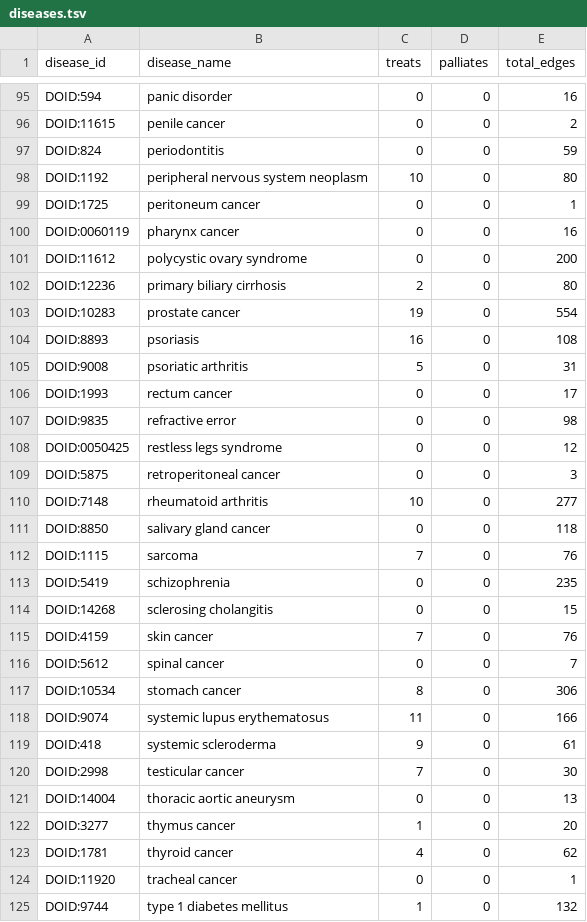
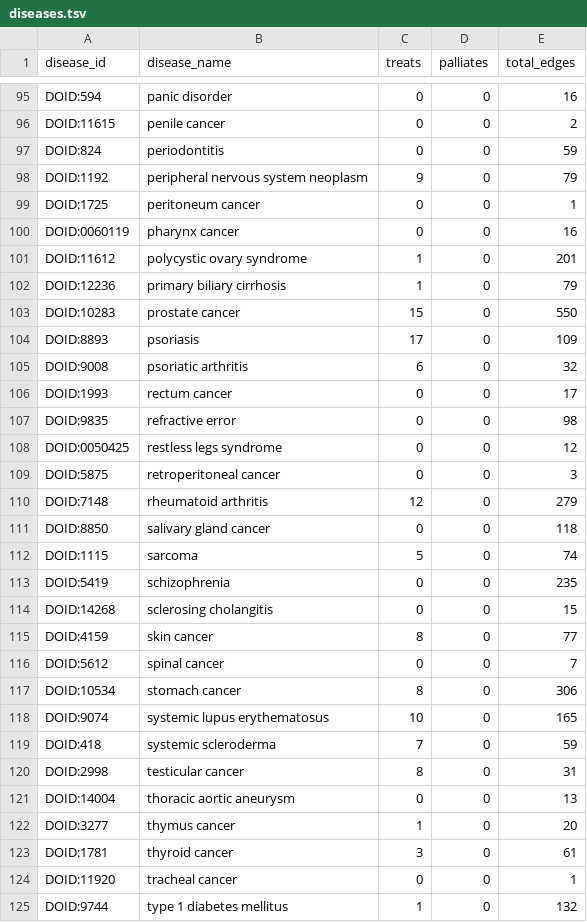
Before and after one commit to veleritas/learn, a TSV file: summary/diseases.tsv, drawn as a sheet; only a part is shown, gaps mark what is left out; the diff covers the shown part only.

```diff
--- a/summary/diseases.tsv
+++ b/summary/diseases.tsv
@@ -97,10 +97,10 @@ DOID:11615	penile cancer	0	0	2
 DOID:824	periodontitis	0	0	59
-DOID:1192	peripheral nervous system neoplasm	10	0	80
+DOID:1192	peripheral nervous system neoplasm	9	0	79
 DOID:1725	peritoneum cancer	0	0	1
 DOID:0060119	pharynx cancer	0	0	16
-DOID:11612	polycystic ovary syndrome	0	0	200
-DOID:12236	primary biliary cirrhosis	2	0	80
-DOID:10283	prostate cancer	19	0	554
-DOID:8893	psoriasis	16	0	108
-DOID:9008	psoriatic arthritis	5	0	31
+DOID:11612	polycystic ovary syndrome	1	0	201
+DOID:12236	primary biliary cirrhosis	1	0	79
+DOID:10283	prostate cancer	15	0	550
+DOID:8893	psoriasis	17	0	109
+DOID:9008	psoriatic arthritis	6	0	32
 DOID:1993	rectum cancer	0	0	17
@@ -109,16 +109,16 @@ DOID:0050425	restless legs syndrome	0	0	12
 DOID:5875	retroperitoneal cancer	0	0	3
-DOID:7148	rheumatoid arthritis	10	0	277
+DOID:7148	rheumatoid arthritis	12	0	279
 DOID:8850	salivary gland cancer	0	0	118
-DOID:1115	sarcoma	7	0	76
+DOID:1115	sarcoma	5	0	74
 DOID:5419	schizophrenia	0	0	235
 DOID:14268	sclerosing cholangitis	0	0	15
-DOID:4159	skin cancer	7	0	76
+DOID:4159	skin cancer	8	0	77
 DOID:5612	spinal cancer	0	0	7
 DOID:10534	stomach cancer	8	0	306
-DOID:9074	systemic lupus erythematosus	11	0	166
-DOID:418	systemic scleroderma	9	0	61
-DOID:2998	testicular cancer	7	0	30
+DOID:9074	systemic lupus erythematosus	10	0	165
+DOID:418	systemic scleroderma	7	0	59
+DOID:2998	testicular cancer	8	0	31
 DOID:14004	thoracic aortic aneurysm	0	0	13
 DOID:3277	thymus cancer	1	0	20
-DOID:1781	thyroid cancer	4	0	62
+DOID:1781	thyroid cancer	3	0	61
 DOID:11920	tracheal cancer	0	0	1
```
Also changed, not shown: 88 edited cells elsewhere in this file, summary/compounds.tsv, summary/indications.tsv, 1 other file.
